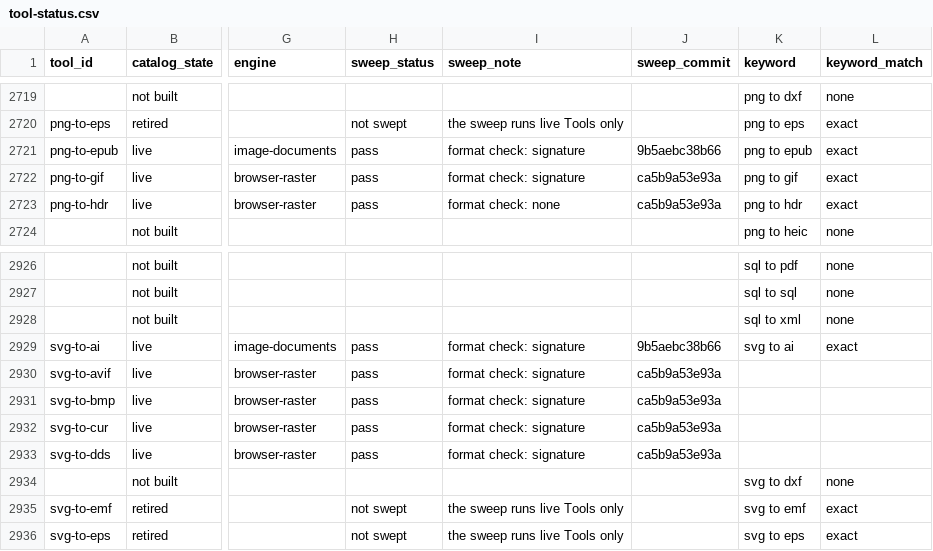
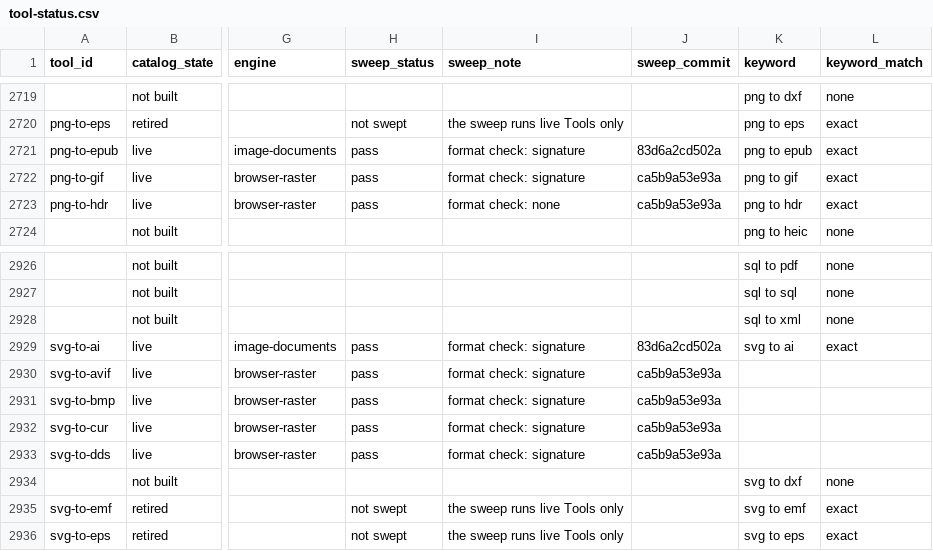
Before and after one commit to serpcompany/tools.serp.co, a CSV file: apps/tools/benchmarks/tool-status.csv, drawn as a sheet; only a part is shown, gaps mark what is left out; the diff covers the shown part only; the diff names each change by its address in the sheet, - before the commit and + after, or states it on an @@ line.

```diff
--- a/apps/tools/benchmarks/tool-status.csv
+++ b/apps/tools/benchmarks/tool-status.csv
-J2721 (sweep_commit): 9b5aebc38b66
+J2721 (sweep_commit): 83d6a2cd502a
-J2929 (sweep_commit): 9b5aebc38b66
+J2929 (sweep_commit): 83d6a2cd502a
```
Also changed, not shown: 6 edited cells elsewhere in this file, 2 other files.
